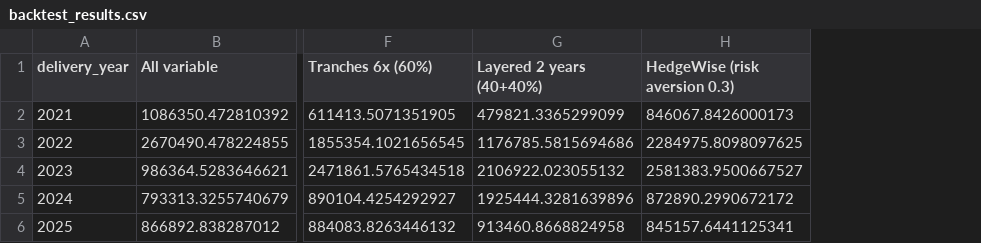
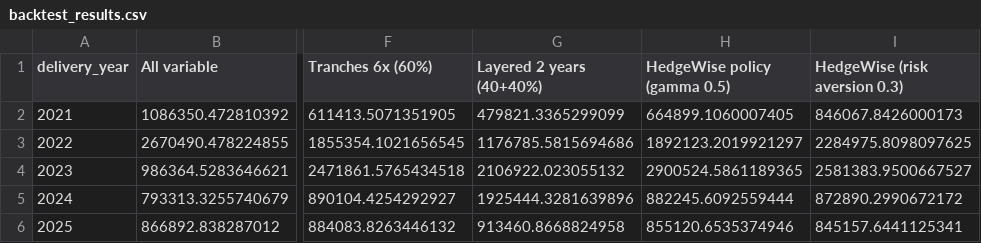
Before and after one commit to jaxzy89211/startupmaas, a CSV file: output/backtest_results.csv, drawn as a sheet; only a part is shown, gaps mark what is left out; the diff names each change by its address in the sheet, - before the commit and + after, or states it on an @@ line.

Commit message:
Task 4: HedgeWise policy (policy_plan: capped +20pp/month, equal tranches) in model and backtest; exact TOTAL row; chart fixes; RESULTS comparison

```diff
--- a/output/backtest_results.csv
+++ b/output/backtest_results.csv
+column H (HedgeWise policy (gamma 0.5)), rows 2-6: 664899.1060007405 | 1892123.2019921297 | 2900524.5861189365 | 882245.6092559444 | 855120.6535374946
```
Also changed, not shown: output/backtest_stability.csv, 8 other files.
